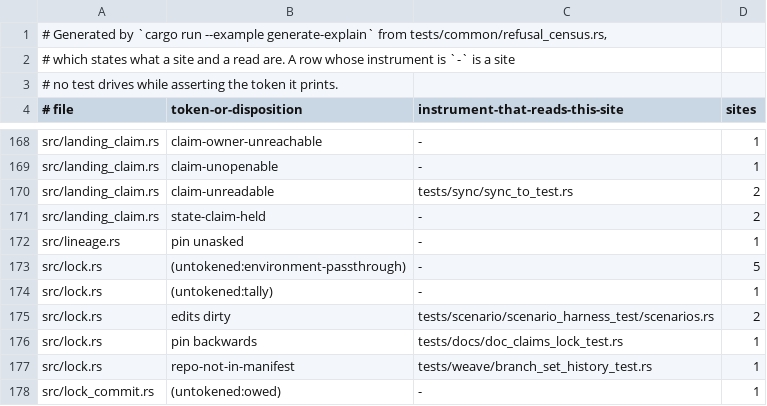
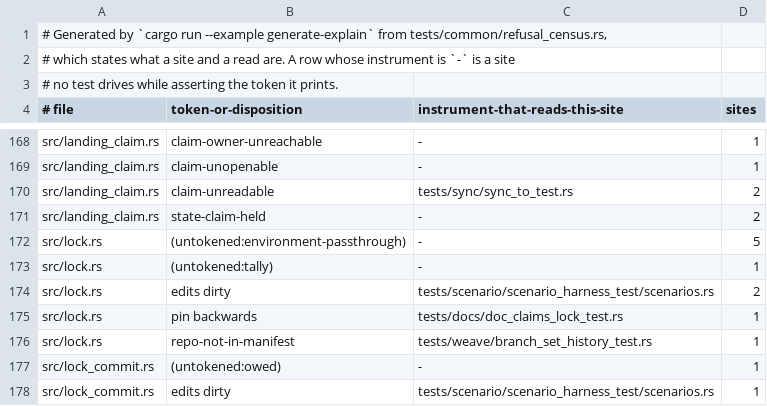
Before and after one commit to cwalv/repoweave, a TSV file: docs/internals/refusal-census.tsv, drawn as a sheet; only a part is shown, gaps mark what is left out; the shorter side is filled out with more unchanged rows; the diff names each change by its address in the sheet, - before the commit and + after, or states it on an @@ line.

```diff
--- a/docs/internals/refusal-census.tsv
+++ b/docs/internals/refusal-census.tsv
-row 172: src/lineage.rs | pin unasked | - | 1
```
Also changed, not shown: 14 other files.
